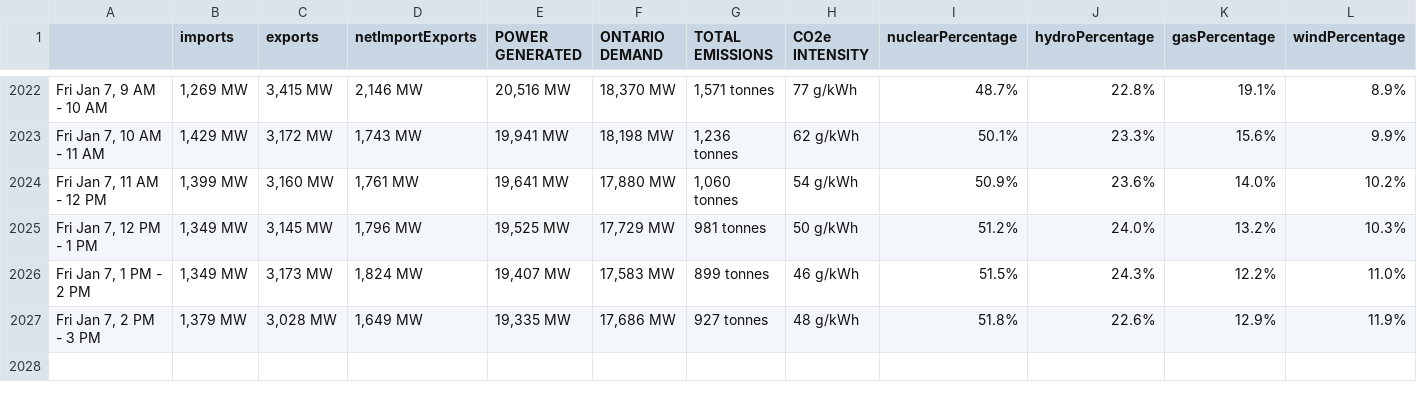
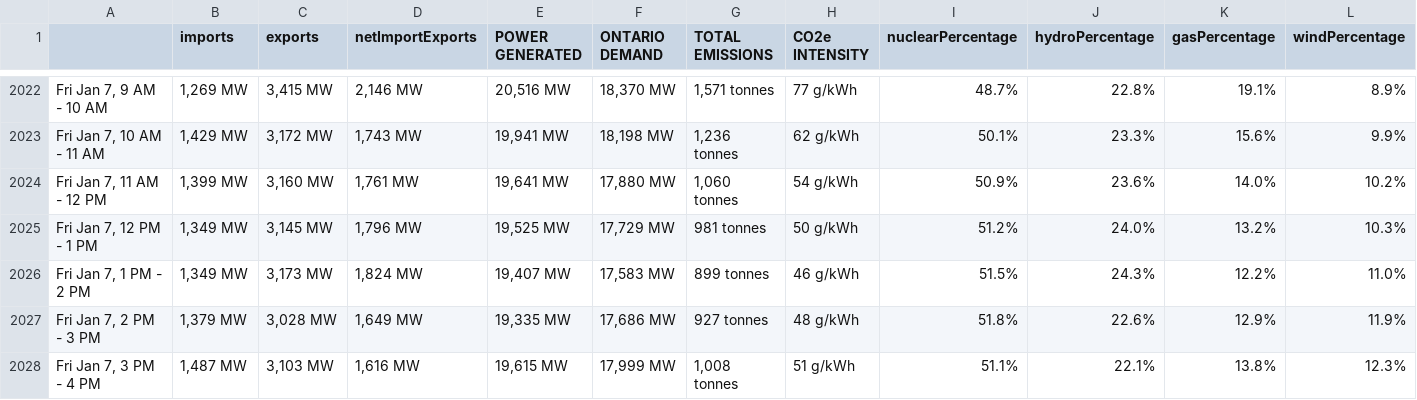
Before and after one commit to ryanfobel/ontario-grid-data, a CSV file: data/summary.csv, drawn as a sheet; only a part is shown, gaps mark what is left out; rows hold the shown columns only; the diff names each change by its address in the sheet, - before the commit and + after, or states it on an @@ line.

```diff
--- a/data/summary.csv
+++ b/data/summary.csv
+row 2028: Fri Jan 7, 3 PM - 4 PM | 1,487 MW | 3,103 MW | 1,616 MW | 19,615 MW | 17,999 MW | 1,008 tonnes | 51 g/kWh | 51.1% | 22.1% | 13.8% | 12.3%
```
Also changed, not shown: data/output.csv, 1 other file.
